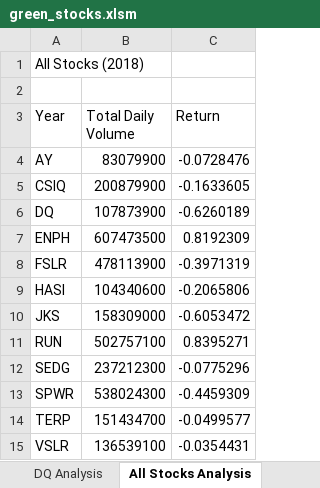
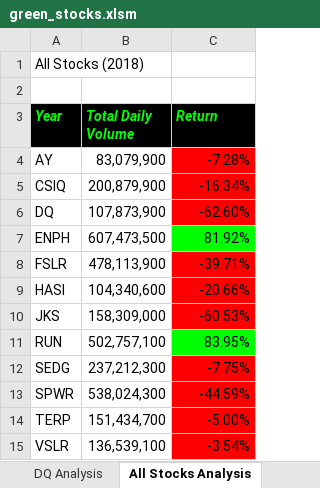
Before and after one commit to PDob02/stock-analysis, an Excel workbook: green_stocks.xlsm, sheet All Stocks Analysis, drawn as a sheet; values as stored, in another font and other column widths than the file's, no borders; the diff names each change by its address in the sheet, - before the commit and + after, or states it on an @@ line.

Commit message:
Changes made before the button add

```diff
--- a/green_stocks.xlsm (sheet All Stocks Analysis)
+++ b/green_stocks.xlsm (sheet All Stocks Analysis)
@@ A3:C3 fill: none → #000000, bold: off → on, italic: off → on, text colour: black → #00FF00 @@
-B4 (Total Daily Volume): 83079900
+B4 (Total Daily Volume): 83,079,900
-C4 (Return): -0.0728476
+C4 (Return): -7.28%
-C4:C6 fill: none
+C4:C6 fill: #FF0000
-B5 (Total Daily Volume): 200879900
+B5 (Total Daily Volume): 200,879,900
-C5 (Return): -0.1633605
+C5 (Return): -16.34%
-B6 (Total Daily Volume): 107873900
+B6 (Total Daily Volume): 107,873,900
-C6 (Return): -0.6260189
+C6 (Return): -62.60%
-B7 (Total Daily Volume): 607473500
+B7 (Total Daily Volume): 607,473,500
-C7 (Return): 0.8192309
+C7 (Return): 81.92%
-C7 fill: none
+C7 fill: #00FF00
-B8 (Total Daily Volume): 478113900
+B8 (Total Daily Volume): 478,113,900
-C8 (Return): -0.3971319
+C8 (Return): -39.71%
-C8:C10 fill: none
+C8:C10 fill: #FF0000
-B9 (Total Daily Volume): 104340600
+B9 (Total Daily Volume): 104,340,600
-C9 (Return): -0.2065806
+C9 (Return): -20.66%
-B10 (Total Daily Volume): 158309000
+B10 (Total Daily Volume): 158,309,000
-C10 (Return): -0.6053472
+C10 (Return): -60.53%
-B11 (Total Daily Volume): 502757100
+B11 (Total Daily Volume): 502,757,100
-C11 (Return): 0.8395271
+C11 (Return): 83.95%
-C11 fill: none
+C11 fill: #00FF00
-B12 (Total Daily Volume): 237212300
+B12 (Total Daily Volume): 237,212,300
-C12 (Return): -0.0775296
+C12 (Return): -7.75%
-C12:C15 fill: none
+C12:C15 fill: #FF0000
-B13 (Total Daily Volume): 538024300
+B13 (Total Daily Volume): 538,024,300
-C13 (Return): -0.4459309
+C13 (Return): -44.59%
-B14 (Total Daily Volume): 151434700
+B14 (Total Daily Volume): 151,434,700
-C14 (Return): -0.0499577
+C14 (Return): -5.00%
-B15 (Total Daily Volume): 136539100
+B15 (Total Daily Volume): 136,539,100
-C15 (Return): -0.0354431
+C15 (Return): -3.54%
```
